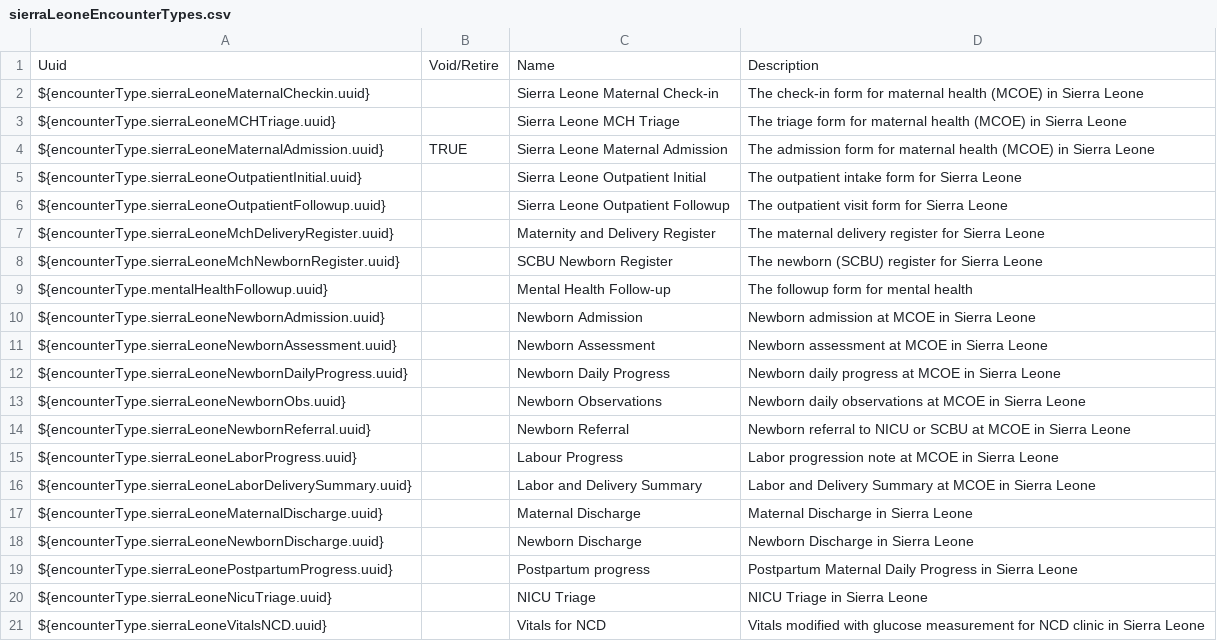
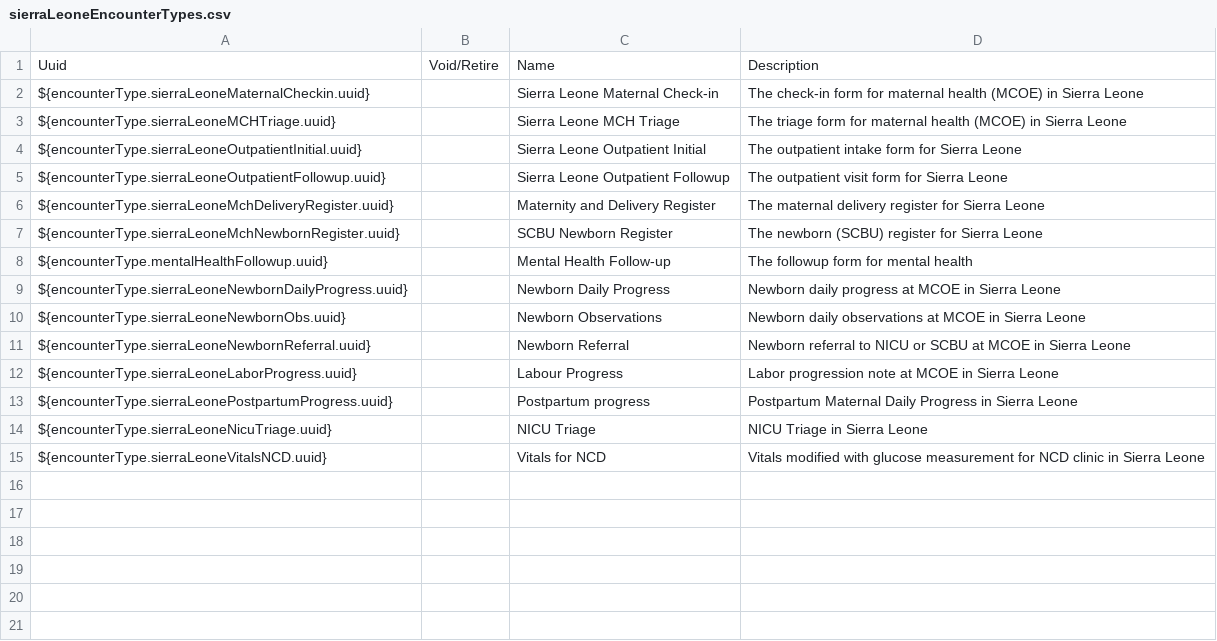
Before and after one commit to chocopiosl/openmrs-configsl, a CSV file: configuration/encountertypes/sierraLeoneEncounterTypes.csv, drawn as a sheet; the diff names each change by its address in the sheet, - before the commit and + after, or states it on an @@ line.

Commit message:
SL-759 Moved encounter types to pihemr for CALF configuration

```diff
--- a/configuration/encountertypes/sierraLeoneEncounterTypes.csv
+++ b/configuration/encountertypes/sierraLeoneEncounterTypes.csv
-row 4: ${encounterType.sierraLeoneMaternalAdmission.uuid} | TRUE | Sierra Leone Maternal Admission | The admission form for maternal health (MCOE) in Sierra Leone
-row 10: ${encounterType.sierraLeoneNewbornAdmission.uuid} |  | Newborn Admission | Newborn admission at MCOE in Sierra Leone
-row 11: ${encounterType.sierraLeoneNewbornAssessment.uuid} |  | Newborn Assessment | Newborn assessment at MCOE in Sierra Leone
-row 16: ${encounterType.sierraLeoneLaborDeliverySummary.uuid} |  | Labor and Delivery Summary | Labor and Delivery Summary at MCOE in Sierra Leone
-row 17: ${encounterType.sierraLeoneMaternalDischarge.uuid} |  | Maternal Discharge | Maternal Discharge in Sierra Leone
-row 18: ${encounterType.sierraLeoneNewbornDischarge.uuid} |  | Newborn Discharge | Newborn Discharge in Sierra Leone
```
Also changed, not shown: 1 other file.
